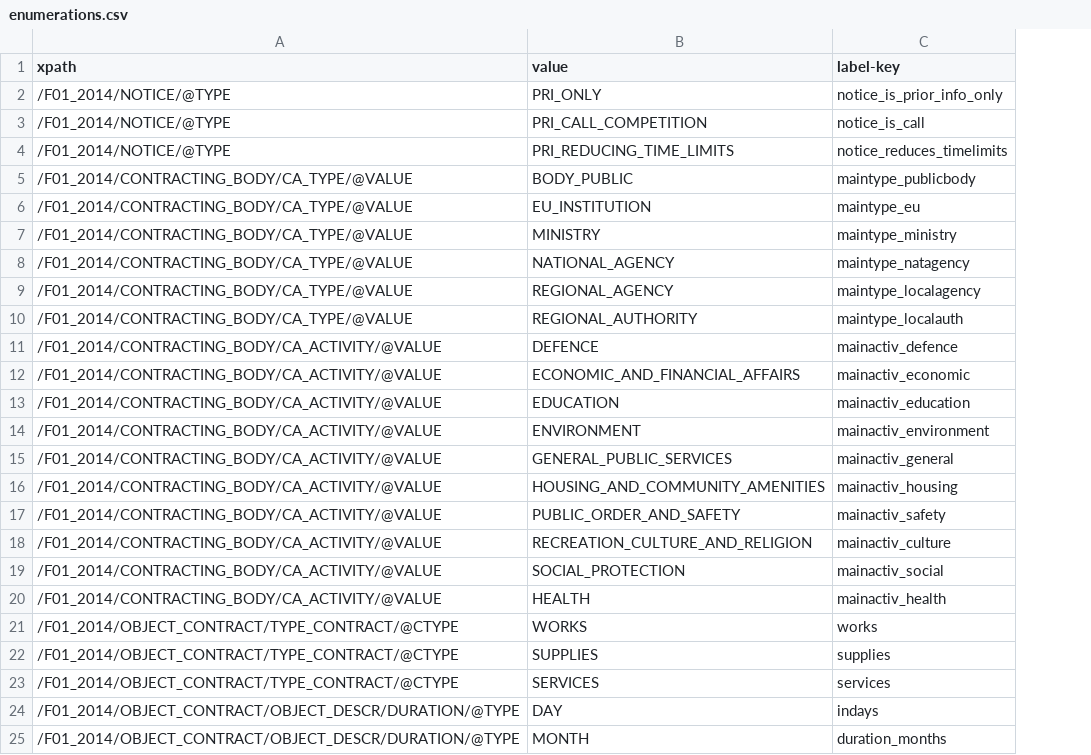
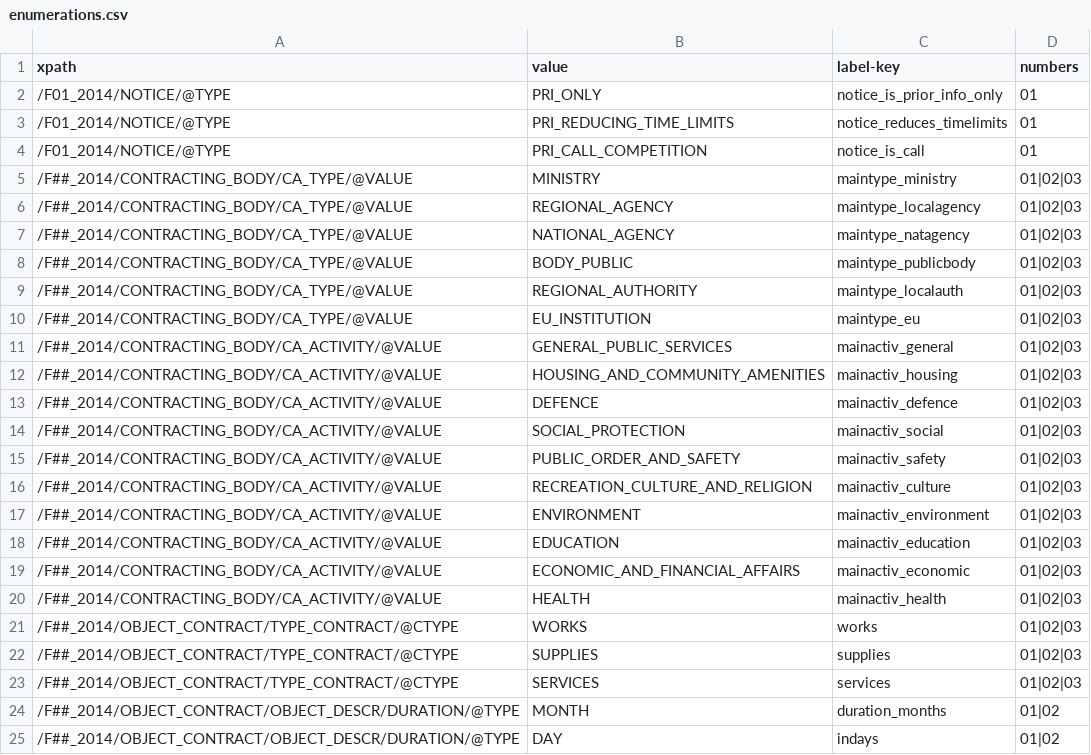
Before and after one commit to open-contracting/european-union-support, a CSV file: output/mapping/enumerations.csv, drawn as a sheet; removed rows and columns are numbered as before the commit, all else as after; the diff names each change by its address in the sheet, - before the commit and + after, or states it on an @@ line.

Commit message:
Change the format of ignore.csv and enumerations.csv

```diff
--- a/output/mapping/enumerations.csv
+++ b/output/mapping/enumerations.csv
+column D (numbers), row 2: 01; rows 4-6: 01 | 01|02|03 | 01|02|03; row 9: 01|02|03; rows 11-12: 01|02|03 | 01|02|03; rows 15-16: 01|02|03 | 01|02|03; rows 20-24: 01|02|03 | 01|02|03 | 01|02|03 | 01|02|03 | 01|02
@@ row 4 moved to row 3: /F01_2014/NOTICE/@TYPE @@
-row 5: /F01_2014/CONTRACTING_BODY/CA_TYPE/@VALUE | BODY_PUBLIC | maintype_publicbody
-row 6: /F01_2014/CONTRACTING_BODY/CA_TYPE/@VALUE | EU_INSTITUTION | maintype_eu
-A5 (xpath): /F01_2014/CONTRACTING_BODY/CA_TYPE/@VALUE
+A5 (xpath): /F##_2014/CONTRACTING_BODY/CA_TYPE/@VALUE
-row 8: /F01_2014/CONTRACTING_BODY/CA_TYPE/@VALUE | NATIONAL_AGENCY | maintype_natagency
-A6 (xpath): /F01_2014/CONTRACTING_BODY/CA_TYPE/@VALUE
+A6 (xpath): /F##_2014/CONTRACTING_BODY/CA_TYPE/@VALUE
+row 7: /F##_2014/CONTRACTING_BODY/CA_TYPE/@VALUE | NATIONAL_AGENCY | maintype_natagency | 01|02|03
+row 8: /F##_2014/CONTRACTING_BODY/CA_TYPE/@VALUE | BODY_PUBLIC | maintype_publicbody | 01|02|03
-A9 (xpath): /F01_2014/CONTRACTING_BODY/CA_TYPE/@VALUE
+A9 (xpath): /F##_2014/CONTRACTING_BODY/CA_TYPE/@VALUE
-row 11: /F01_2014/CONTRACTING_BODY/CA_ACTIVITY/@VALUE | DEFENCE | mainactiv_defence
-row 12: /F01_2014/CONTRACTING_BODY/CA_ACTIVITY/@VALUE | ECONOMIC_AND_FINANCIAL_AFFAIRS | mainactiv_economic
-row 13: /F01_2014/CONTRACTING_BODY/CA_ACTIVITY/@VALUE | EDUCATION | mainactiv_education
-row 14: /F01_2014/CONTRACTING_BODY/CA_ACTIVITY/@VALUE | ENVIRONMENT | mainactiv_environment
+row 10: /F##_2014/CONTRACTING_BODY/CA_TYPE/@VALUE | EU_INSTITUTION | maintype_eu | 01|02|03
-A11:A12 (xpath): /F01_2014/CONTRACTING_BODY/CA_ACTIVITY/@VALUE
+A11:A12 (xpath): /F##_2014/CONTRACTING_BODY/CA_ACTIVITY/@VALUE
+row 13: /F##_2014/CONTRACTING_BODY/CA_ACTIVITY/@VALUE | DEFENCE | mainactiv_defence | 01|02|03
+row 14: /F##_2014/CONTRACTING_BODY/CA_ACTIVITY/@VALUE | SOCIAL_PROTECTION | mainactiv_social | 01|02|03
-A15:A16 (xpath): /F01_2014/CONTRACTING_BODY/CA_ACTIVITY/@VALUE
+A15:A16 (xpath): /F##_2014/CONTRACTING_BODY/CA_ACTIVITY/@VALUE
-row 19: /F01_2014/CONTRACTING_BODY/CA_ACTIVITY/@VALUE | SOCIAL_PROTECTION | mainactiv_social
+row 17: /F##_2014/CONTRACTING_BODY/CA_ACTIVITY/@VALUE | ENVIRONMENT | mainactiv_environment | 01|02|03
+row 18: /F##_2014/CONTRACTING_BODY/CA_ACTIVITY/@VALUE | EDUCATION | mainactiv_education | 01|02|03
+row 19: /F##_2014/CONTRACTING_BODY/CA_ACTIVITY/@VALUE | ECONOMIC_AND_FINANCIAL_AFFAIRS | mainactiv_economic | 01|02|03
-A20 (xpath): /F01_2014/CONTRACTING_BODY/CA_ACTIVITY/@VALUE
+A20 (xpath): /F##_2014/CONTRACTING_BODY/CA_ACTIVITY/@VALUE
-A21:A23 (xpath): /F01_2014/OBJECT_CONTRACT/TYPE_CONTRACT/@CTYPE
+A21:A23 (xpath): /F##_2014/OBJECT_CONTRACT/TYPE_CONTRACT/@CTYPE
-row 24: /F01_2014/OBJECT_CONTRACT/OBJECT_DESCR/DURATION/@TYPE | DAY | indays
-A24 (xpath): /F01_2014/OBJECT_CONTRACT/OBJECT_DESCR/DURATION/@TYPE
+A24 (xpath): /F##_2014/OBJECT_CONTRACT/OBJECT_DESCR/DURATION/@TYPE
+row 25: /F##_2014/OBJECT_CONTRACT/OBJECT_DESCR/DURATION/@TYPE | DAY | indays | 01|02
```
Also changed, not shown: output/mapping/ignore.csv.
